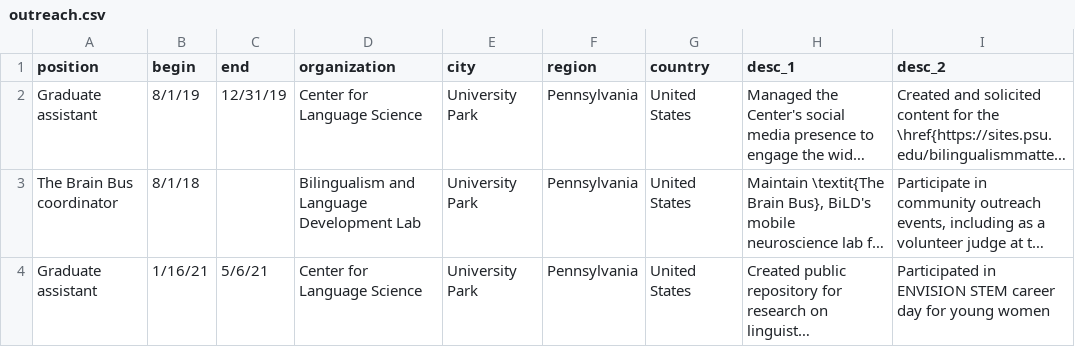
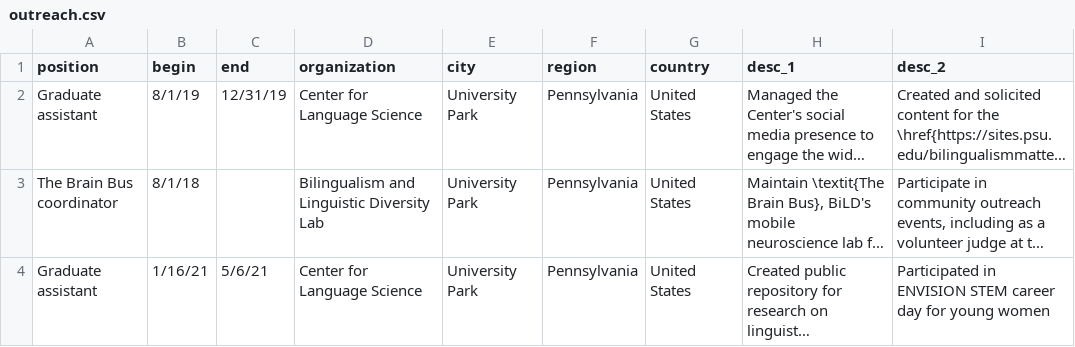
Before and after one commit to hollzzar/zaharchuk-cv, a CSV file: data/outreach.csv, drawn as a sheet; long unchanged cells end in …; the diff names each change by its address in the sheet, - before the commit and + after, or states it on an @@ line.

```diff
--- a/data/outreach.csv
+++ b/data/outreach.csv
-D3 (organization): Bilingualism and Language Development Lab
+D3 (organization): Bilingualism and Linguistic Diversity Lab
```
Also changed, not shown: data/experience.csv, data/honors.csv, 9 other files.
